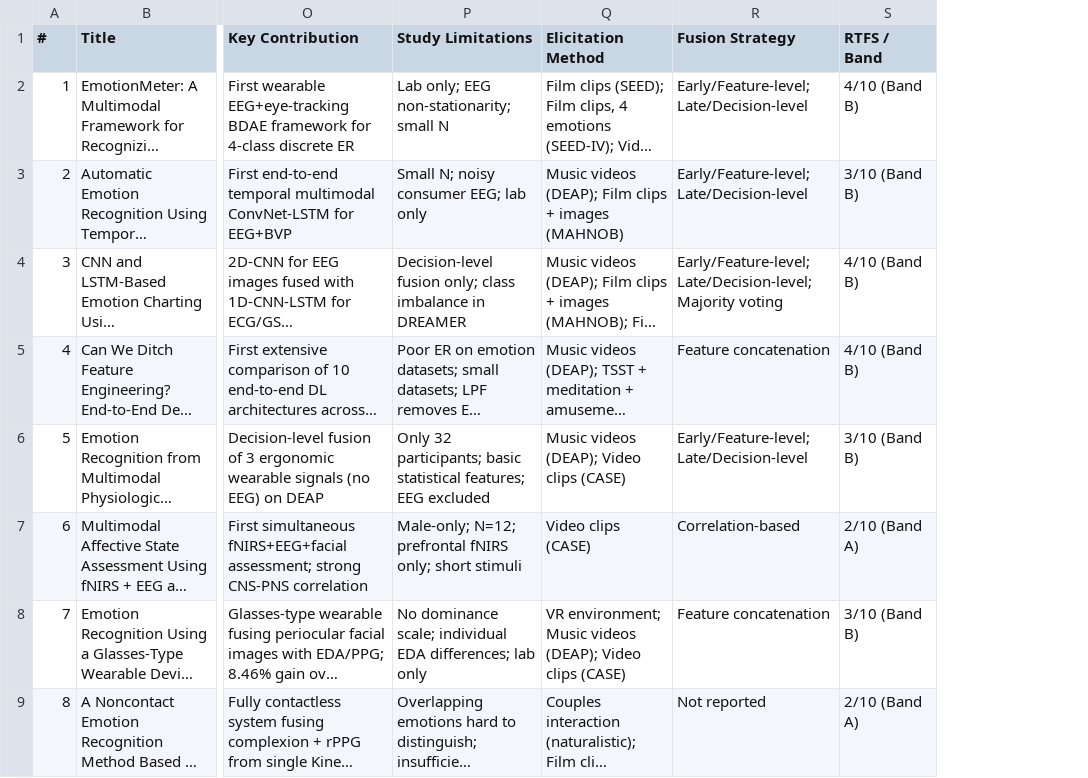
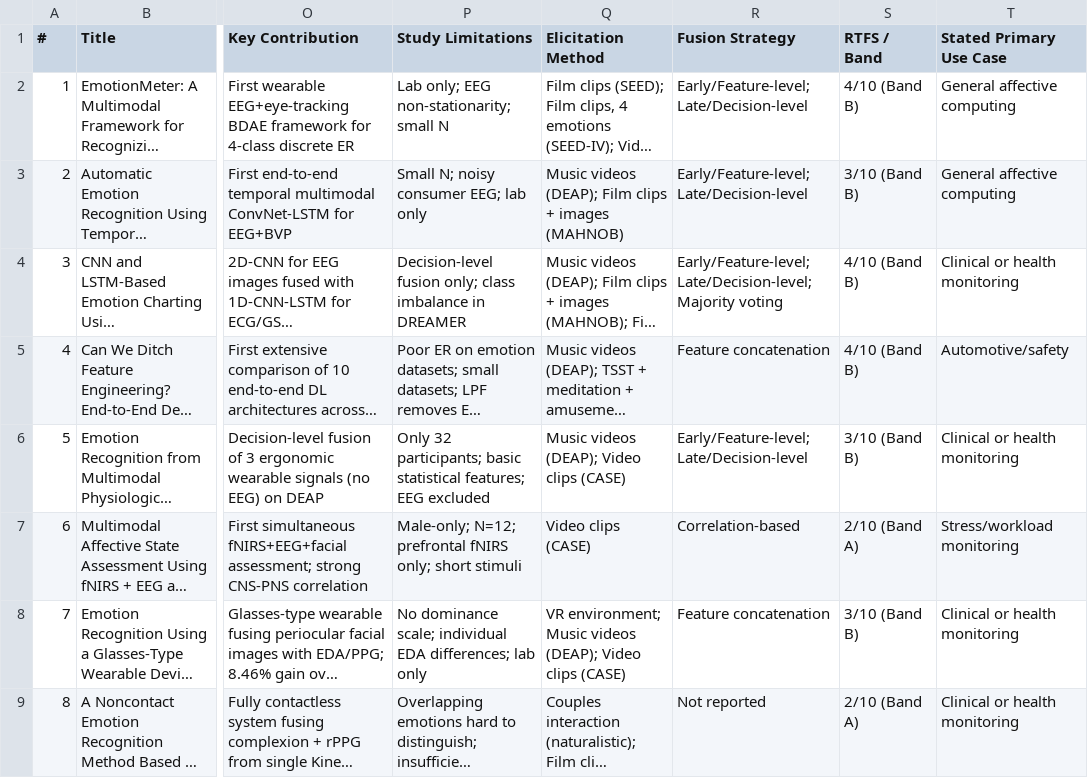
Before and after one commit to Azza-ElKhalifa/Inter-Rater-Agreement, a CSV file: figures/studies_33_extraction.csv, drawn as a sheet; only a part is shown, gaps mark what is left out; long unchanged cells end in …; the diff names each change by its address in the sheet, - before the commit and + after, or states it on an @@ line.

Commit message:
Update supporting data files

```diff
--- a/figures/studies_33_extraction.csv
+++ b/figures/studies_33_extraction.csv
+column T (Stated Primary Use Case), rows 2-9: General affective computing | General affective computing | Clinical or health monitoring | Automotive/safety | Clinical or health monitoring | Stress/workload monitoring | Clinical or health monitoring | Clinical or health monitoring
```
Also changed, not shown: studies_extraction_33.csv, 3 other files.
